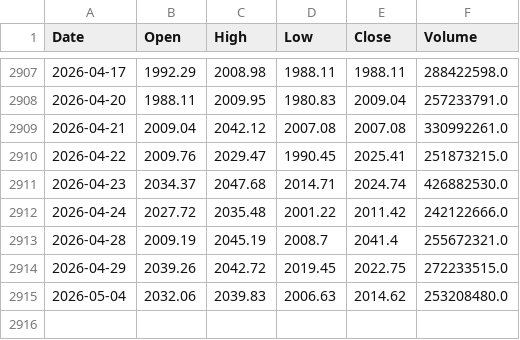
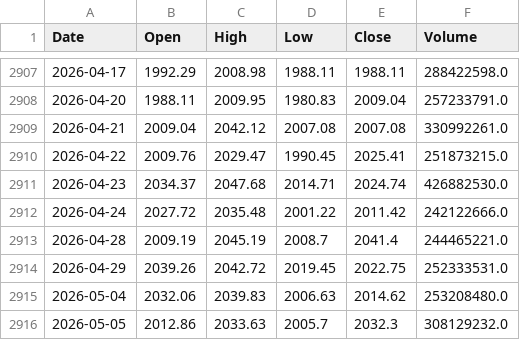
Before and after one commit to datnthe153187/Datnt_Smooth, a CSV file: df_vn30.csv, drawn as a sheet; only a part is shown, gaps mark what is left out.

```diff
--- a/df_vn30.csv
+++ b/df_vn30.csv
@@ -2912,4 +2912,5 @@ Date,Open,High,Low,Close,Volume
 2026-04-24,2027.72,2035.48,2001.22,2011.42,242122666.0
-2026-04-28,2009.19,2045.19,2008.7,2041.4,255672321.0
-2026-04-29,2039.26,2042.72,2019.45,2022.75,272233515.0
+2026-04-28,2009.19,2045.19,2008.7,2041.4,244465221.0
+2026-04-29,2039.26,2042.72,2019.45,2022.75,252333531.0
 2026-05-04,2032.06,2039.83,2006.63,2014.62,253208480.0
+2026-05-05,2012.86,2033.63,2005.7,2032.3,308129232.0
```
Also changed, not shown: nav.csv, pnl_live.csv.
